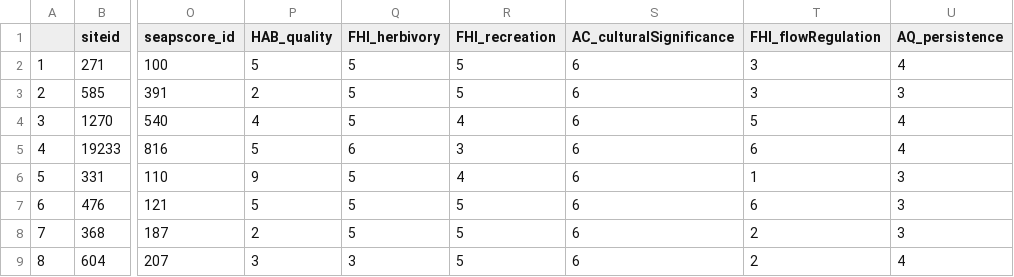
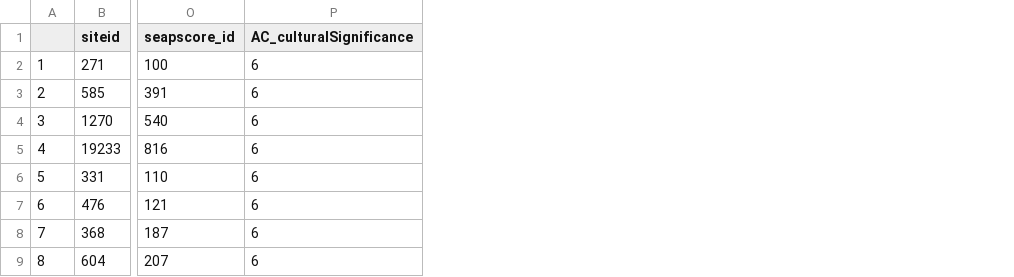
Before and after one commit to K8lynLaPine/Thesis-Work, a CSV file: cultural.csv, drawn as a sheet; only a part is shown, gaps mark what is left out; the diff names each change by its address in the sheet, - before the commit and + after, or states it on an @@ line.

Commit message:
Update cultural.csv

```diff
--- a/cultural.csv
+++ b/cultural.csv
-column P (HAB_quality), rows 2-9: 5 | 2 | 4 | 5 | 9 | 5 | 2 | 3
-column Q (FHI_herbivory), rows 2-9: 5 | 5 | 5 | 6 | 5 | 5 | 5 | 3
-column R (FHI_recreation), rows 2-9: 5 | 5 | 4 | 3 | 4 | 5 | 5 | 5
-column T (FHI_flowRegulation), rows 2-9: 3 | 3 | 5 | 6 | 1 | 6 | 2 | 2
-column U (AQ_persistence), rows 2-9: 4 | 3 | 4 | 4 | 3 | 3 | 3 | 4
```
